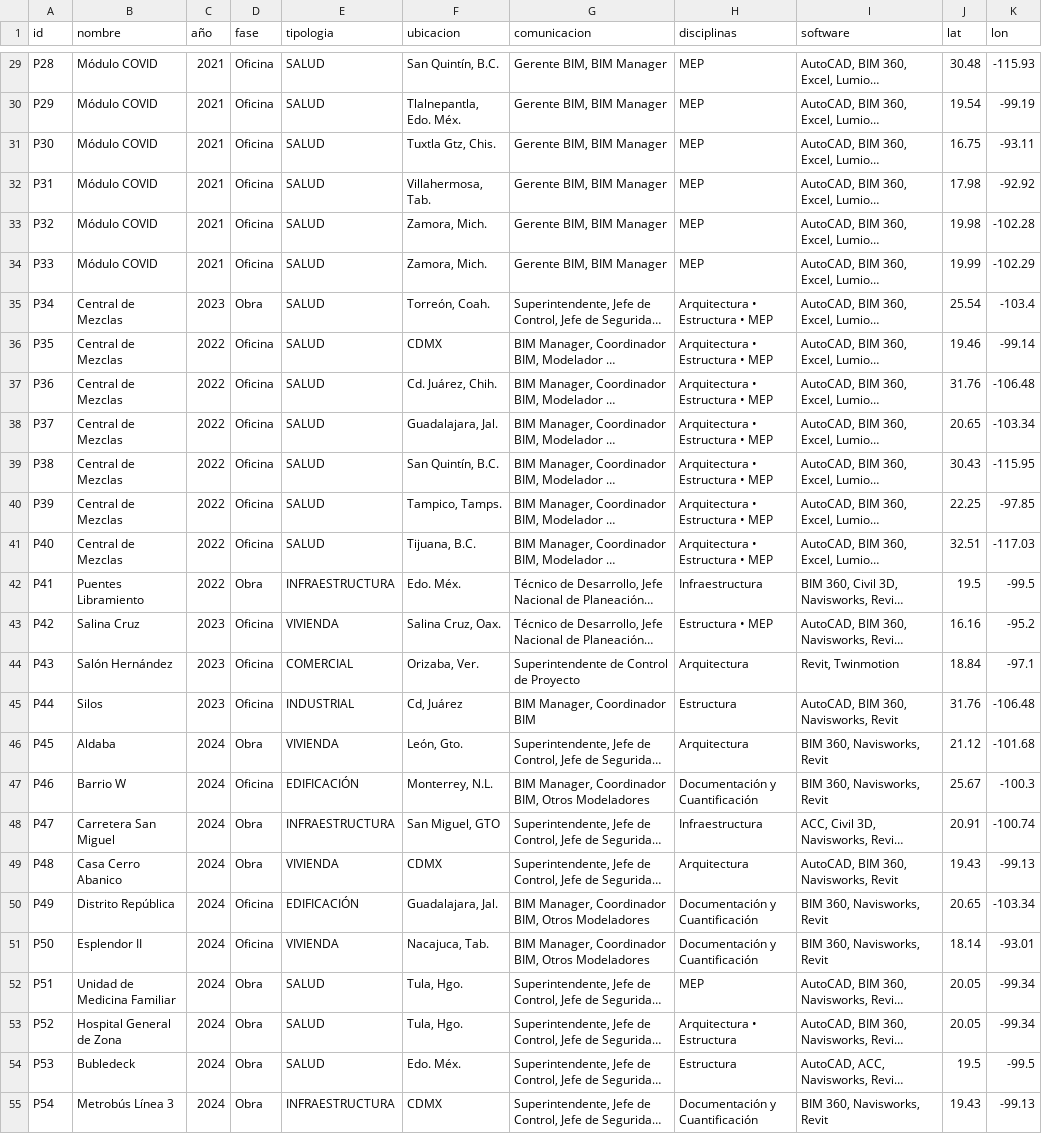
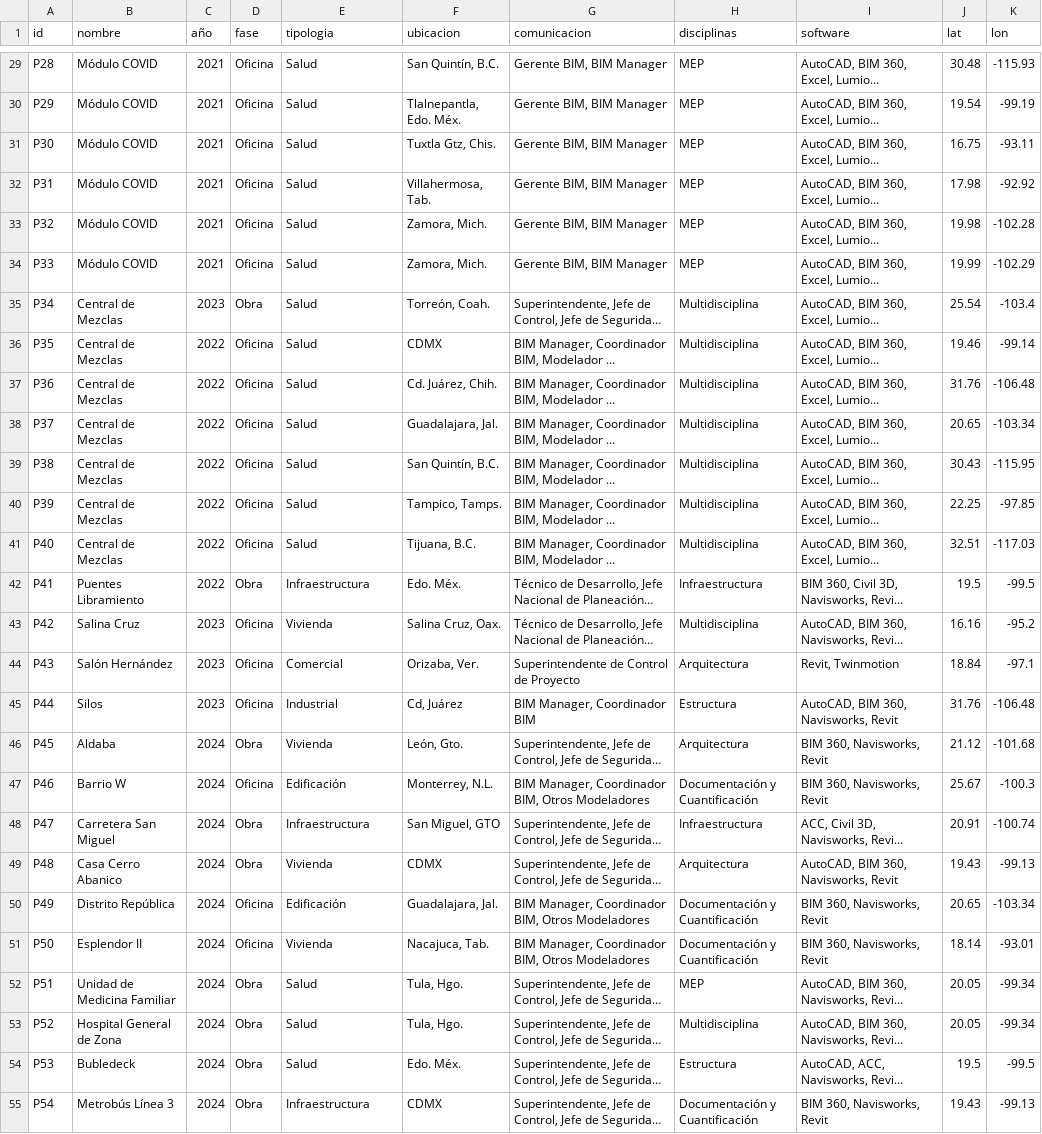
Before and after one commit to eduardoehr89-source/portafolio, a CSV file: Base de datos_portafolio.csv, drawn as a sheet; only a part is shown, gaps mark what is left out; long unchanged cells end in …; the diff covers the shown part only; the diff names each change by its address in the sheet, - before the commit and + after, or states it on an @@ line.

```diff
--- a/Base de datos_portafolio.csv
+++ b/Base de datos_portafolio.csv
-E29:E41 (tipologia): SALUD
+E29:E41 (tipologia): Salud
-H35:H41 (disciplinas): Arquitectura • Estructura • MEP
+H35:H41 (disciplinas): Multidisciplina
-E42 (tipologia): INFRAESTRUCTURA
+E42 (tipologia): Infraestructura
-E43 (tipologia): VIVIENDA
+E43 (tipologia): Vivienda
-H43 (disciplinas): Estructura • MEP
+H43 (disciplinas): Multidisciplina
-E44 (tipologia): COMERCIAL
+E44 (tipologia): Comercial
-E45 (tipologia): INDUSTRIAL
+E45 (tipologia): Industrial
-E46 (tipologia): VIVIENDA
+E46 (tipologia): Vivienda
-E47 (tipologia): EDIFICACIÓN
+E47 (tipologia): Edificación
-E48 (tipologia): INFRAESTRUCTURA
+E48 (tipologia): Infraestructura
-E49 (tipologia): VIVIENDA
+E49 (tipologia): Vivienda
-E50 (tipologia): EDIFICACIÓN
+E50 (tipologia): Edificación
-E51 (tipologia): VIVIENDA
+E51 (tipologia): Vivienda
-E52:E54 (tipologia): SALUD
+E52:E54 (tipologia): Salud
-H53 (disciplinas): Arquitectura • Estructura
+H53 (disciplinas): Multidisciplina
-E55 (tipologia): INFRAESTRUCTURA
+E55 (tipologia): Infraestructura
```
Also changed, not shown: 53 edited cells elsewhere in this file.
